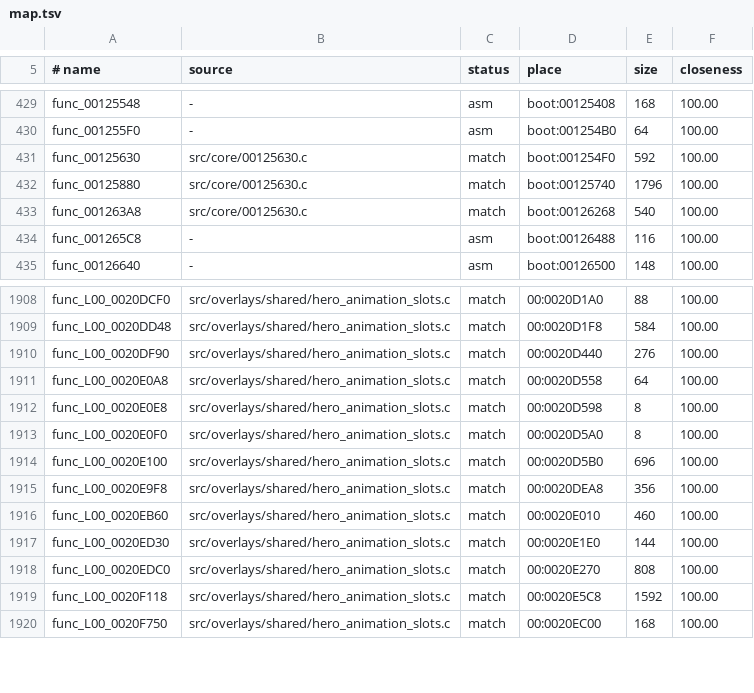
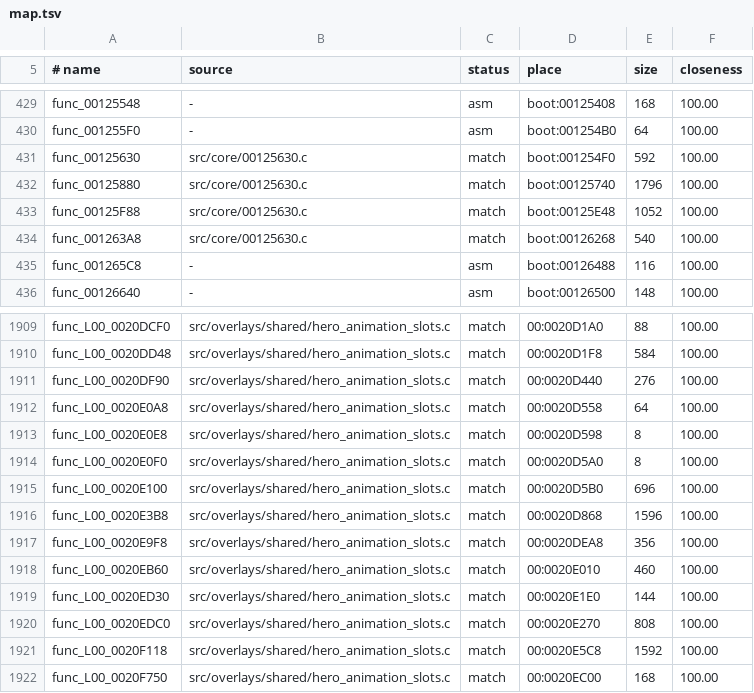
Before and after one commit to OpenRAC/rac1-decomp, a TSV file: config/versions/pal_v1/map.tsv, drawn as a sheet; only a part is shown, gaps mark what is left out; the diff names each change by its address in the sheet, - before the commit and + after, or states it on an @@ line.

```diff
--- a/config/versions/pal_v1/map.tsv
+++ b/config/versions/pal_v1/map.tsv
+row 433: func_00125F88 | src/core/00125630.c | match | boot:00125E48 | 1052 | 100.00
+row 1916: func_L00_0020E3B8 | src/overlays/shared/hero_animation_slots.c | match | 00:0020D868 | 1596 | 100.00
```
Also changed, not shown: config/versions/jp/map.tsv, config/versions/us/map.tsv, 10 other files.
